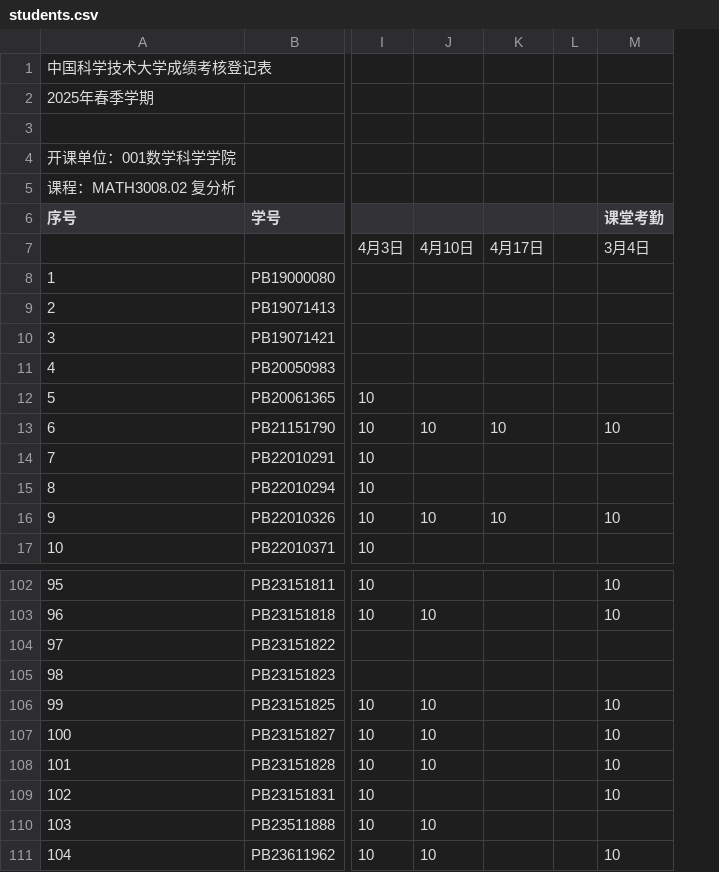
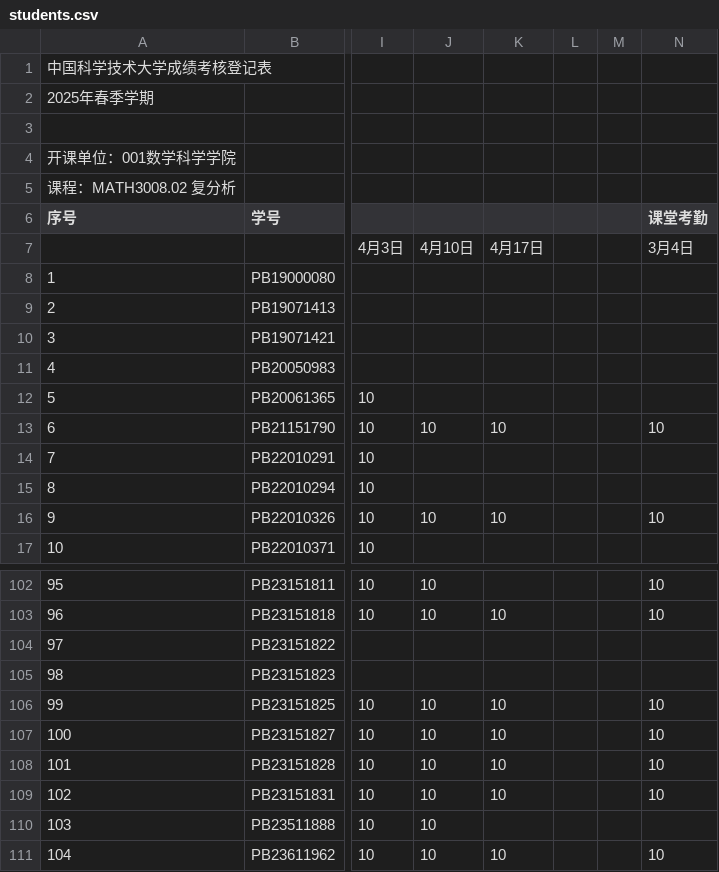
Before and after one commit to Mechano-pesudo/2025_CA_Course_Page, a CSV file: students.csv, drawn as a sheet; only a part is shown, gaps mark what is left out; the diff covers the shown part only; the diff names each change by its address in the sheet, - before the commit and + after, or states it on an @@ line.

```diff
--- a/students.csv
+++ b/students.csv
+column M, empty
-J102: (empty)
+J102: 10
-K103: (empty)
+K103: 10
-K106:K109: (empty)
+K106:K109: 10
-J109: (empty)
+J109: 10
-K111: (empty)
+K111: 10
```
Also changed, not shown: 32 edited cells elsewhere in this file, 2 other files.
